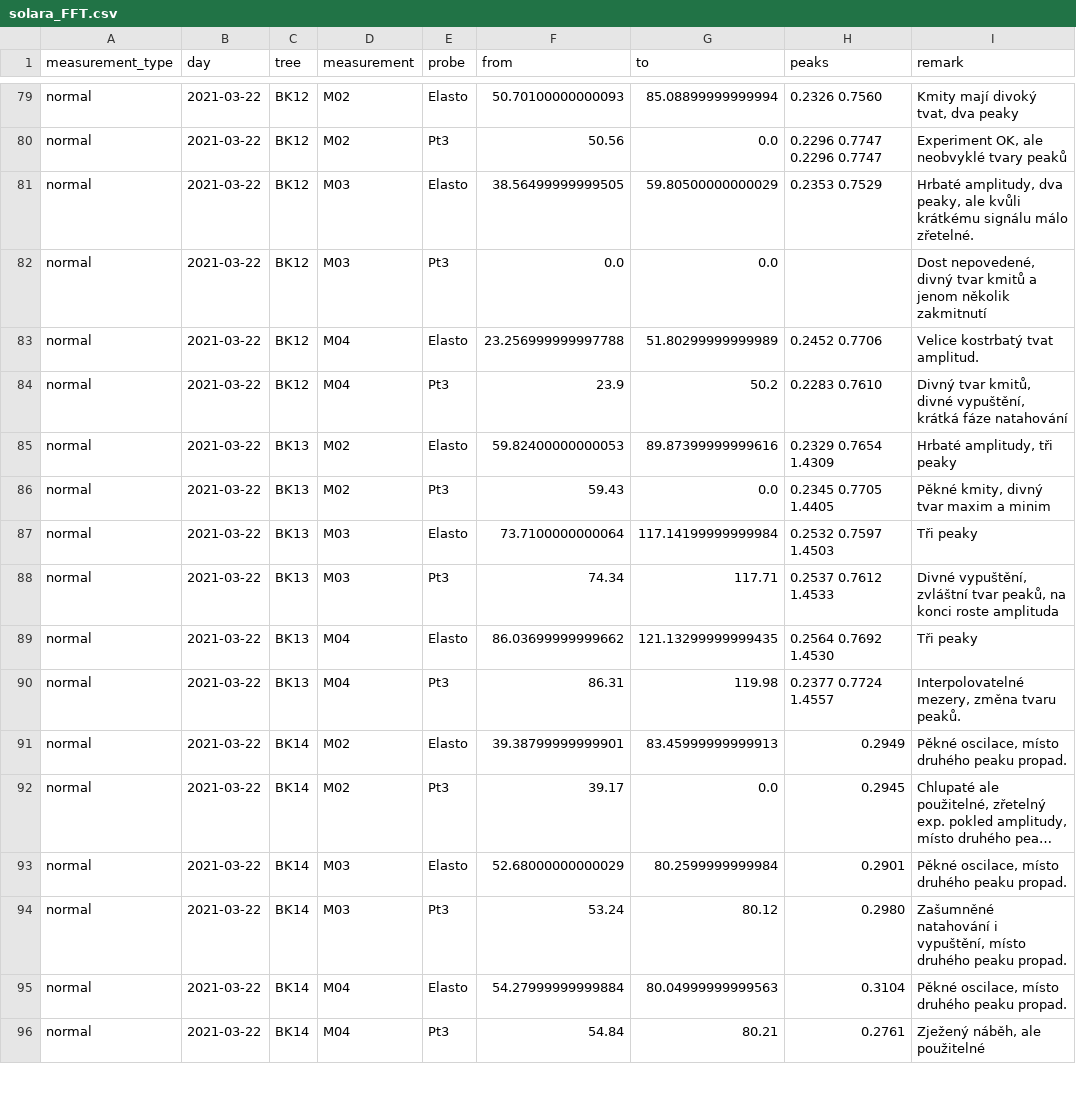
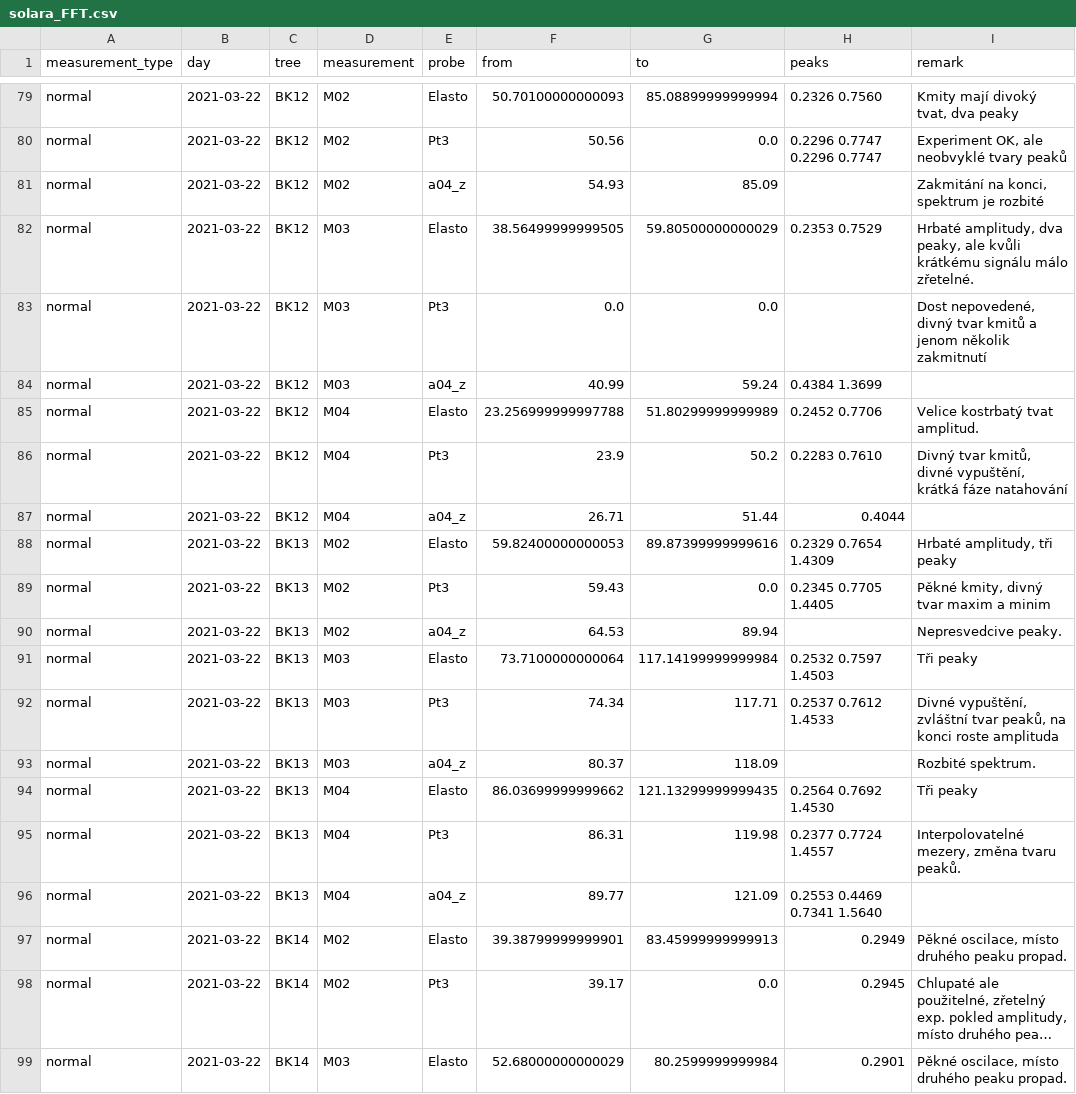
Before and after one commit to arborist-mendelu/dynatree, a CSV file: csv/solara_FFT.csv, drawn as a sheet; only a part is shown, gaps mark what is left out; the shorter side is filled out with more unchanged rows; long unchanged cells end in …; the diff covers the shown part only.

```diff
--- a/csv/solara_FFT.csv
+++ b/csv/solara_FFT.csv
@@ -80,12 +80,18 @@ normal,2021-03-22,BK12,M02,Elasto,50.70100000000093,85.08899999999994, 0.2326 0.
 normal,2021-03-22,BK12,M02,Pt3,50.56,0.0, 0.2296 0.7747 0.2296 0.7747,"Experiment OK, ale neobvyklé tvary peaků"
+normal,2021-03-22,BK12,M02,a04_z,54.93,85.09,,"Zakmitání na konci, spektrum je rozbité"
 normal,2021-03-22,BK12,M03,Elasto,38.56499999999505,59.80500000000029, 0.2353 0.7529,"Hrbaté amplitudy, dva peaky, ale kvůli krátkému signálu málo zřetelné."
 normal,2021-03-22,BK12,M03,Pt3,0.0,0.0,,"Dost nepovedené, divný tvar kmitů a jenom několik zakmitnutí"
+normal,2021-03-22,BK12,M03,a04_z,40.99,59.24, 0.4384 1.3699,
 normal,2021-03-22,BK12,M04,Elasto,23.256999999997788,51.80299999999989, 0.2452 0.7706,Velice kostrbatý tvat amplitud.
 normal,2021-03-22,BK12,M04,Pt3,23.9,50.2, 0.2283 0.7610,"Divný tvar kmitů, divné vypuštění, krátká fáze natahování"
+normal,2021-03-22,BK12,M04,a04_z,26.71,51.44, 0.4044,
 normal,2021-03-22,BK13,M02,Elasto,59.82400000000053,89.87399999999616, 0.2329 0.7654 1.4309,"Hrbaté amplitudy, tři peaky"
 normal,2021-03-22,BK13,M02,Pt3,59.43,0.0, 0.2345 0.7705 1.4405,"Pěkné kmity, divný tvar maxim a minim"
+normal,2021-03-22,BK13,M02,a04_z,64.53,89.94,,Nepresvedcive peaky.
 normal,2021-03-22,BK13,M03,Elasto,73.7100000000064,117.14199999999984, 0.2532 0.7597 1.4503,Tři peaky
 normal,2021-03-22,BK13,M03,Pt3,74.34,117.71, 0.2537 0.7612 1.4533,"Divné vypuštění, zvláštní tvar peaků, na konci roste amplituda"
+normal,2021-03-22,BK13,M03,a04_z,80.37,118.09,,Rozbité spektrum.
 normal,2021-03-22,BK13,M04,Elasto,86.03699999999662,121.13299999999435, 0.2564 0.7692 1.4530,Tři peaky
 normal,2021-03-22,BK13,M04,Pt3,86.31,119.98, 0.2377 0.7724 1.4557,"Interpolovatelné mezery, změna tvaru peaků."
+normal,2021-03-22,BK13,M04,a04_z,89.77,121.09, 0.2553 0.4469 0.7341 1.5640,
 normal,2021-03-22,BK14,M02,Elasto,39.38799999999901,83.45999999999913, 0.2949,"Pěkné oscilace, místo druhého peaku propad."
```
Also changed, not shown: 12 added rows elsewhere in this file, 1 other file.
